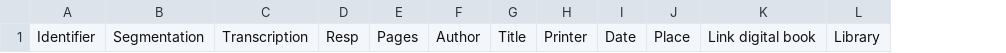
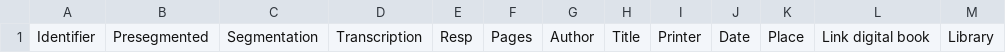
Before and after one commit to 16thExegesisDH/HTR_Paul_corpus, a CSV file: corpus_ocr.csv, drawn as a sheet; only a part is shown; the diff names each change by its address in the sheet, - before the commit and + after, or states it on an @@ line.

Commit message:
Update corpus_ocr.csv

```diff
--- a/corpus_ocr.csv
+++ b/corpus_ocr.csv
+column B, row 1: Presegmented
```
